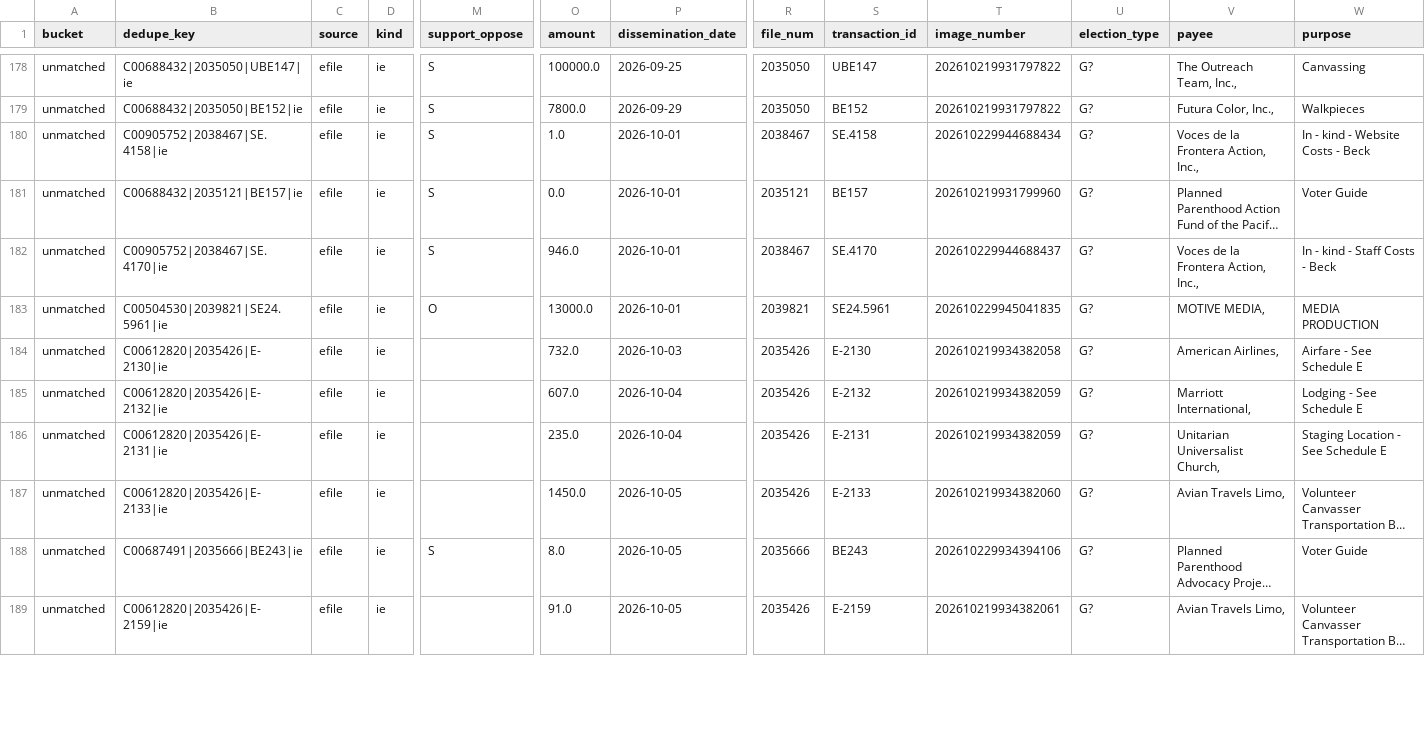
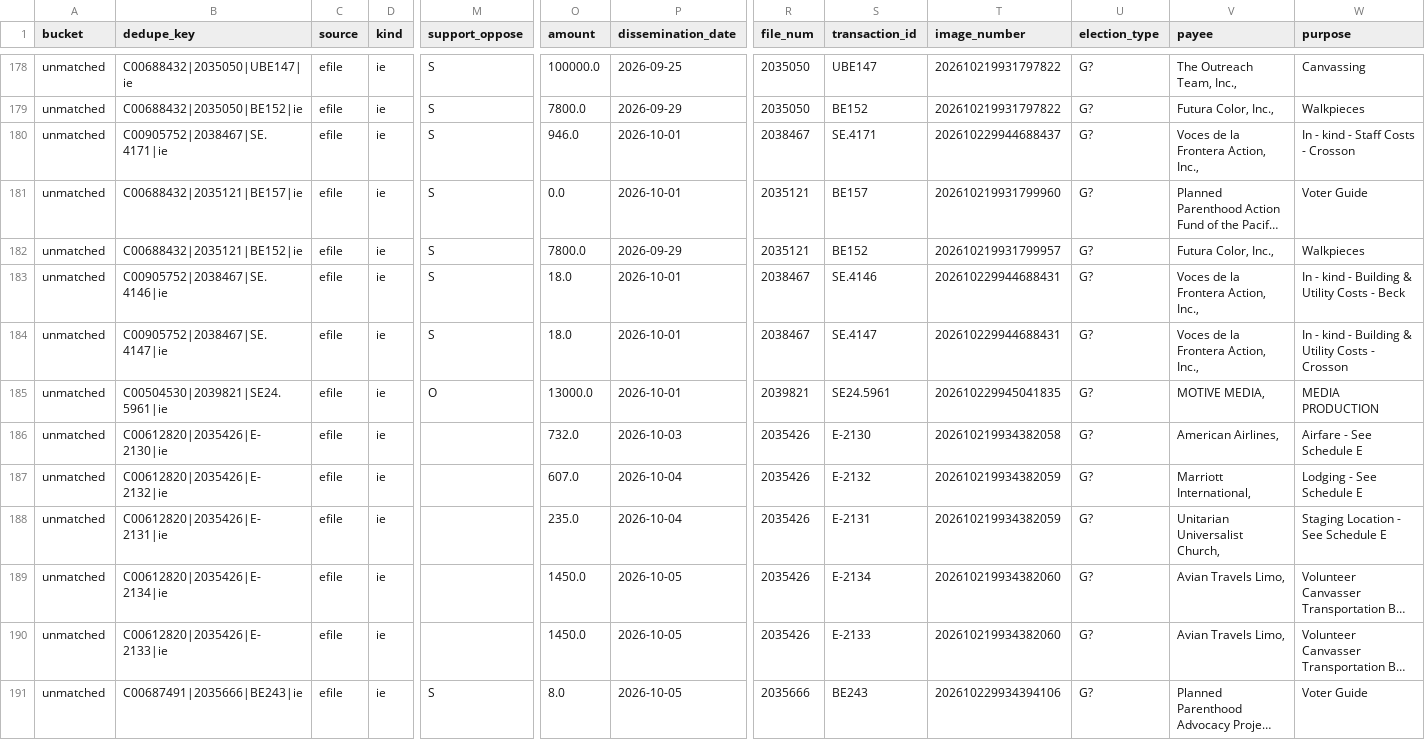
Before and after one commit to sabbadoo32/follow-the-money-2026, a CSV file: site/data/excluded.csv, drawn as a sheet; only a part is shown, gaps mark what is left out; the shorter side is filled out with more unchanged rows; long unchanged cells end in …; addresses are those after the commit; rows hold the shown columns only; the diff covers the shown part only; the diff names each change by its address in the sheet, - before the commit and + after, or states it on an @@ line.

Commit message:
data: 2026-10-24T21:16Z

```diff
--- a/site/data/excluded.csv
+++ b/site/data/excluded.csv
-B180 (dedupe_key): C00905752|2038467|SE.4158|ie
+B180 (dedupe_key): C00905752|2038467|SE.4171|ie
-O180 (amount): 1.0
+O180 (amount): 946.0
-S180 (transaction_id): SE.4158
+S180 (transaction_id): SE.4171
-T180 (image_number): 202610229944688434
+T180 (image_number): 202610229944688437
-W180 (purpose): In - kind - Website Costs - Beck
+W180 (purpose): In - kind - Staff Costs - Crosson
+row 182: unmatched | C00688432|2035121|BE152|ie | efile | ie | S | 7800.0 | 2026-09-29 | 2035121 | BE152 | 202610219931799957 | G? | Futura Color, Inc., | Walkpieces
+row 183: unmatched | C00905752|2038467|SE.4146|ie | efile | ie | S | 18.0 | 2026-10-01 | 2038467 | SE.4146 | 202610229944688431 | G? | Voces de la Frontera Action, Inc., | In - kind - Building & Utility Costs - Beck
-B184 (dedupe_key): C00905752|2038467|SE.4170|ie
+B184 (dedupe_key): C00905752|2038467|SE.4147|ie
-O184 (amount): 946.0
+O184 (amount): 18.0
-S184 (transaction_id): SE.4170
+S184 (transaction_id): SE.4147
-T184 (image_number): 202610229944688437
+T184 (image_number): 202610229944688431
-W184 (purpose): In - kind - Staff Costs - Beck
+W184 (purpose): In - kind - Building & Utility Costs - Crosson
@@ row 190 moved to row 189: unmatched @@
```
Also changed, not shown: 1 added row and 14 moved rows elsewhere in this file, site/data/races.csv, 7 other files.
